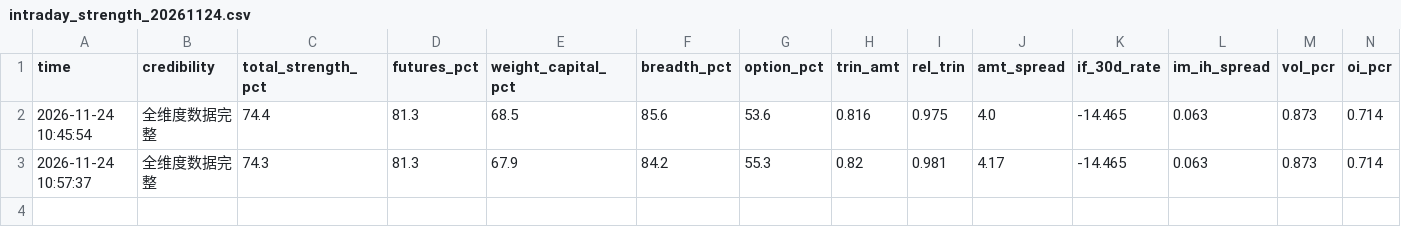
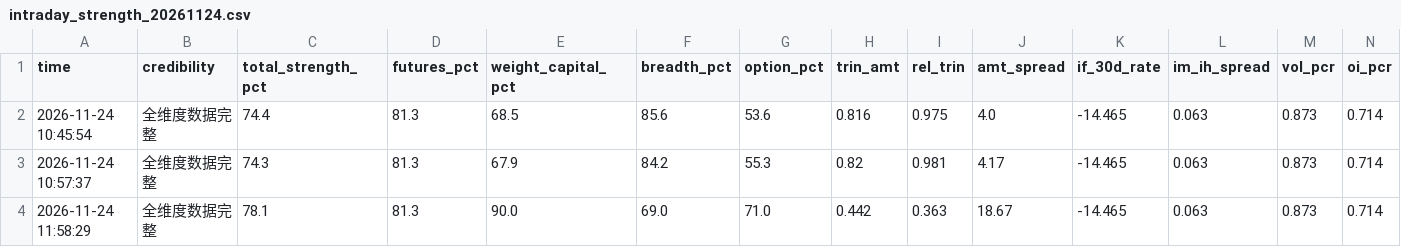
Before and after one commit to sleepy980wl/quant-resonance-monitor, a CSV file: monitor_data/intraday_strength_20261124.csv, drawn as a sheet; only a part is shown; rows hold the shown columns only; the diff names each change by its address in the sheet, - before the commit and + after, or states it on an @@ line.

```diff
--- a/monitor_data/intraday_strength_20261124.csv
+++ b/monitor_data/intraday_strength_20261124.csv
+row 4: 2026-11-24 11:58:29 | 全维度数据完整 | 78.1 | 81.3 | 90.0 | 69.0 | 71.0 | 0.442 | 0.363 | 18.67 | -14.465 | 0.063 | 0.873 | 0.714
```
Also changed, not shown: 1 other file.
